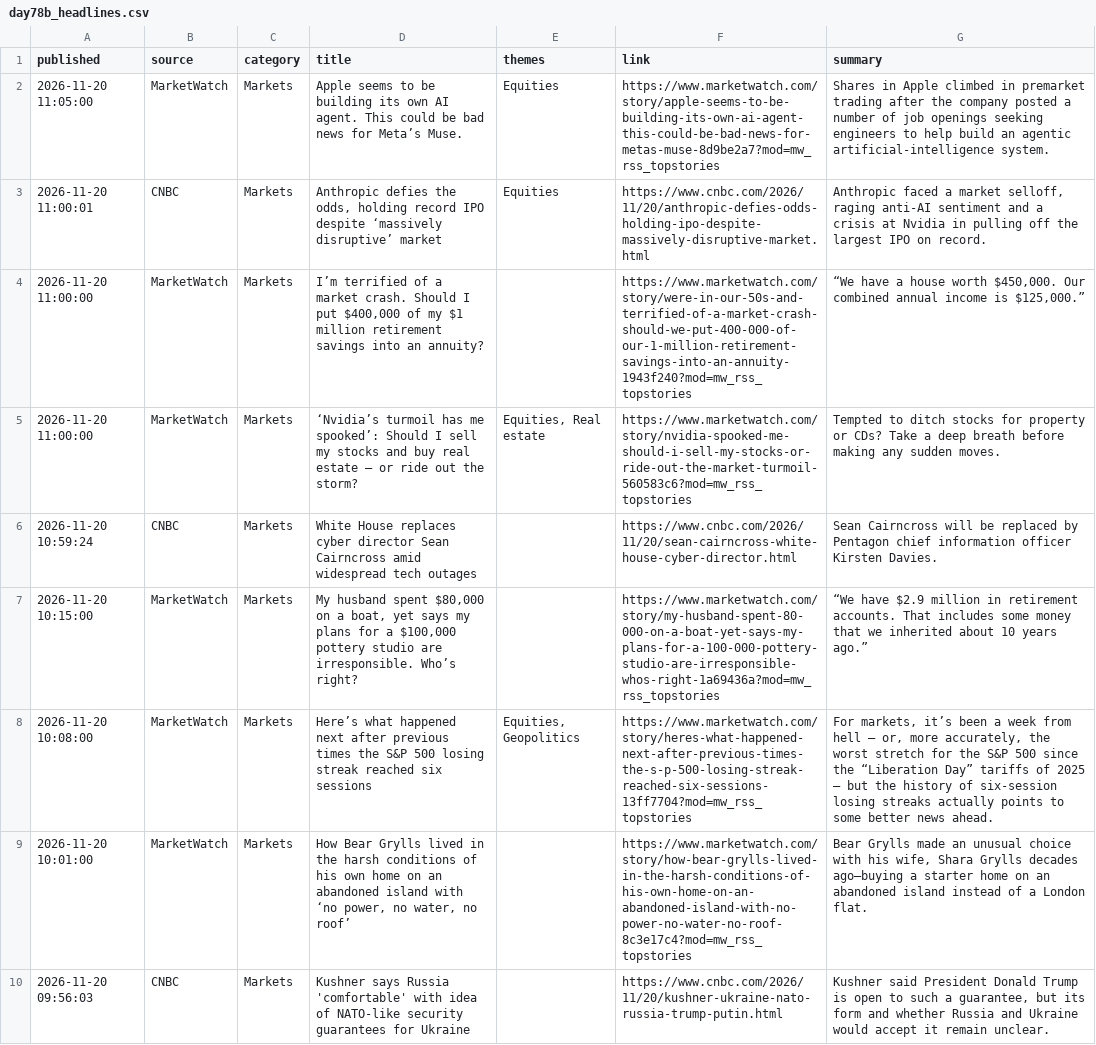
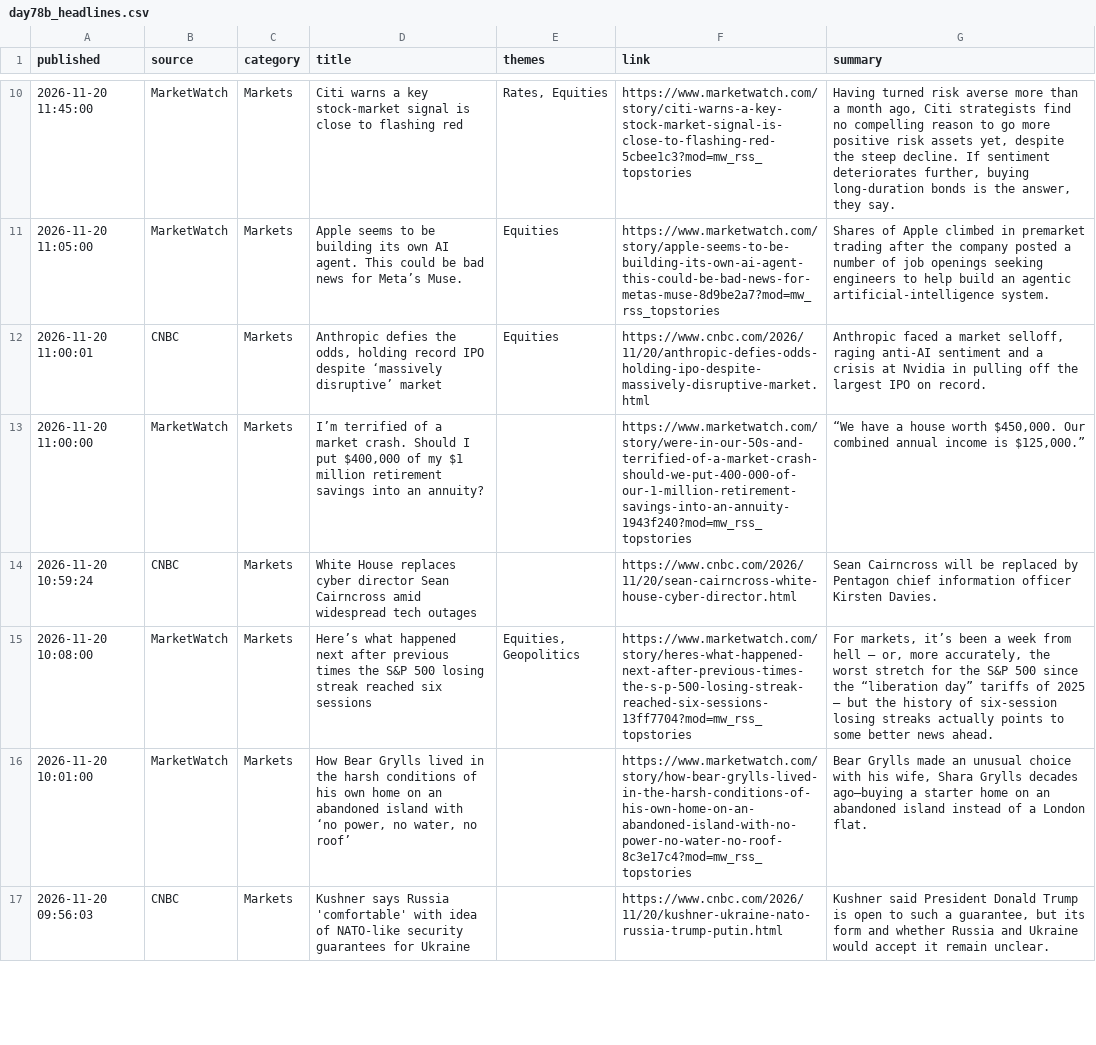
Before and after one commit to Agunp1/AI-Financial-Analyst, a CSV file: day78b_headlines.csv, drawn as a sheet; only a part is shown, gaps mark what is left out; the diff covers the shown part only.

```diff
--- a/day78b_headlines.csv
+++ b/day78b_headlines.csv
@@ -2,8 +10,7 @@ published,source,category,title,themes,link,summary
-2026-11-20 11:05:00,MarketWatch,Markets,Apple seems to be building its own AI agent. This could be bad news for Meta’s Muse.,Equities,https://www.marketwatch.com/story/apple-seems-to-be-building-its-own-ai-agent-this-could-be-bad-news-for-metas-muse-8d9be2a7?mod=mw_rss_topstories,Shares in Apple climbed in premarket trading after the company posted a number of job openings seeking engineers to help build an agentic artificial-intelligence system.
+2026-11-20 11:45:00,MarketWatch,Markets,Citi warns a key stock-market signal is close to flashing red,"Rates, Equities",https://www.marketwatch.com/story/citi-warns-a-key-stock-market-signal-is-close-to-flashing-red-5cbee1c3?mod=mw_rss_topstories,"Having turned risk averse more than a month ago, Citi strategists find no compelling reason to go more positive risk assets yet, despite the steep decline. If sentiment deteriorates further, buying long-duration bonds is the answer, they say."
+2026-11-20 11:05:00,MarketWatch,Markets,Apple seems to be building its own AI agent. This could be bad news for Meta’s Muse.,Equities,https://www.marketwatch.com/story/apple-seems-to-be-building-its-own-ai-agent-this-could-be-bad-news-for-metas-muse-8d9be2a7?mod=mw_rss_topstories,Shares of Apple climbed in premarket trading after the company posted a number of job openings seeking engineers to help build an agentic artificial-intelligence system.
 2026-11-20 11:00:01,CNBC,Markets,"Anthropic defies the odds, holding record IPO despite ‘massively disruptive’ market",Equities,https://www.cnbc.com/2026/11/20/anthropic-defies-odds-holding-ipo-despite-massively-disruptive-market.html,"Anthropic faced a market selloff, raging anti-AI sentiment and a crisis at Nvidia in pulling off the largest IPO on record."
 2026-11-20 11:00:00,MarketWatch,Markets,"I’m terrified of a market crash. Should I put $400,000 of my $1 million retirement savings into an annuity?",,https://www.marketwatch.com/story/were-in-our-50s-and-terrified-of-a-market-crash-should-we-put-400-000-of-our-1-million-retirement-savings-into-an-annuity-1943f240?mod=mw_rss_topstories,"“We have a house worth $450,000. Our combined annual income is $125,000.”"
-2026-11-20 11:00:00,MarketWatch,Markets,‘Nvidia’s turmoil has me spooked’: Should I sell my stocks and buy real estate — or ride out the storm?,"Equities, Real estate",https://www.marketwatch.com/story/nvidia-spooked-me-should-i-sell-my-stocks-or-ride-out-the-market-turmoil-560583c6?mod=mw_rss_topstories,Tempted to ditch stocks for property or CDs? Take a deep breath before making any sudden moves.
 2026-11-20 10:59:24,CNBC,Markets,White House replaces cyber director Sean Cairncross amid widespread tech outages,,https://www.cnbc.com/2026/11/20/sean-cairncross-white-house-cyber-director.html,Sean Cairncross will be replaced by Pentagon chief information officer Kirsten Davies.
-2026-11-20 10:15:00,MarketWatch,Markets,"My husband spent $80,000 on a boat, yet says my plans for a $100,000 pottery studio are irresponsible. Who’s right?",,https://www.marketwatch.com/story/my-husband-spent-80-000-on-a-boat-yet-says-my-plans-for-a-100-000-pottery-studio-are-irresponsible-whos-right-1a69436a?mod=mw_rss_topstories,“We have $2.9 million in retirement accounts. That includes some money that we inherited about 10 years ago.”
-2026-11-20 10:08:00,MarketWatch,Markets,Here’s what happened next after previous times the S&P 500 losing streak reached six sessions,"Equities, Geopolitics",https://www.marketwatch.com/story/heres-what-happened-next-after-previous-times-the-s-p-500-losing-streak-reached-six-sessions-13ff7704?mod=mw_rss_topstories,"For markets, it’s been a week from hell — or, more accurately, the worst stretch for the S&P 500 since the “Liberation Day” tariffs of 2025 — but the history of six-session losing streaks actually points to some better news ahead."
+2026-11-20 10:08:00,MarketWatch,Markets,Here’s what happened next after previous times the S&P 500 losing streak reached six sessions,"Equities, Geopolitics",https://www.marketwatch.com/story/heres-what-happened-next-after-previous-times-the-s-p-500-losing-streak-reached-six-sessions-13ff7704?mod=mw_rss_topstories,"For markets, it’s been a week from hell — or, more accurately, the worst stretch for the S&P 500 since the “liberation day” tariffs of 2025 — but the history of six-session losing streaks actually points to some better news ahead."
 2026-11-20 10:01:00,MarketWatch,Markets,"How Bear Grylls lived in the harsh conditions of his own home on an abandoned island with ‘no power, no water, no roof’",,https://www.marketwatch.com/story/how-bear-grylls-lived-in-the-harsh-conditions-of-his-own-home-on-an-abandoned-island-with-no-power-no-water-no-roof-8c3e17c4?mod=mw_rss_topstories,"Bear Grylls made an unusual choice with his wife, Shara Grylls decades ago—buying a starter home on an abandoned island instead of a London flat."
```
Also changed, not shown: 8 added rows, 7 removed rows and 1 moved row elsewhere in this file, day67_asset_class_risk_monitor.csv, day67_instrument_risk_monitor.csv, 22 other files.
